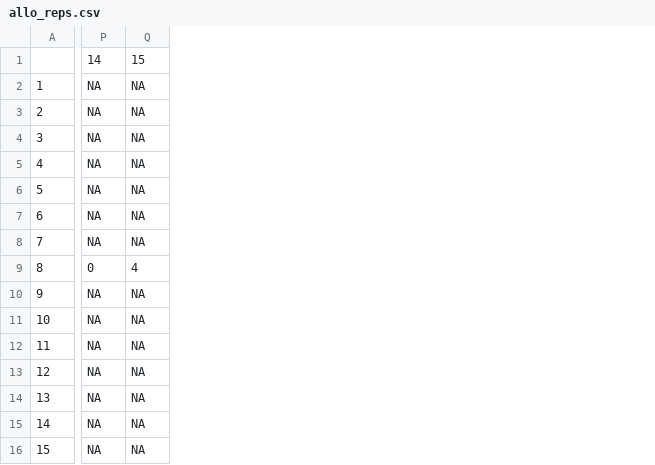
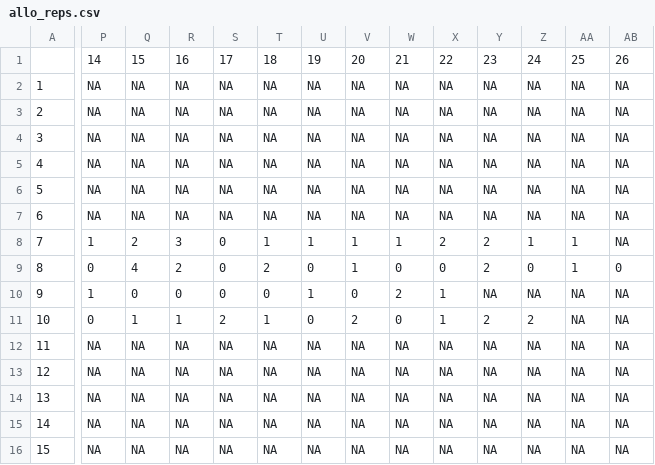
Before and after one commit to camilledesisto/COMATSA, a CSV file: Data/allo_reps.csv, drawn as a sheet; only a part is shown, gaps mark what is left out; the diff covers the shown part only; the diff names each change by its address in the sheet, - before the commit and + after, or states it on an @@ line.

```diff
--- a/Data/allo_reps.csv
+++ b/Data/allo_reps.csv
+column R, rows 1-16: 16 | NA | NA | NA | NA | NA | NA | 3 | 2 | 0 | 1 | NA | NA | NA | NA | NA
+column S, rows 1-16: 17 | NA | NA | NA | NA | NA | NA | 0 | 0 | 0 | 2 | NA | NA | NA | NA | NA
+column T, rows 1-16: 18 | NA | NA | NA | NA | NA | NA | 1 | 2 | 0 | 1 | NA | NA | NA | NA | NA
+column U, rows 1-16: 19 | NA | NA | NA | NA | NA | NA | 1 | 0 | 1 | 0 | NA | NA | NA | NA | NA
+column V, rows 1-16: 20 | NA | NA | NA | NA | NA | NA | 1 | 1 | 0 | 2 | NA | NA | NA | NA | NA
+column W, rows 1-16: 21 | NA | NA | NA | NA | NA | NA | 1 | 0 | 2 | 0 | NA | NA | NA | NA | NA
+column X, rows 1-16: 22 | NA | NA | NA | NA | NA | NA | 2 | 0 | 1 | 1 | NA | NA | NA | NA | NA
+column Y, rows 1-16: 23 | NA | NA | NA | NA | NA | NA | 2 | 2 | NA | 2 | NA | NA | NA | NA | NA
+column Z, rows 1-16: 24 | NA | NA | NA | NA | NA | NA | 1 | 0 | NA | 2 | NA | NA | NA | NA | NA
+column AA, rows 1-16: 25 | NA | NA | NA | NA | NA | NA | 1 | 1 | NA | NA | NA | NA | NA | NA | NA
+column AB, rows 1-16: 26 | NA | NA | NA | NA | NA | NA | NA | 0 | NA | NA | NA | NA | NA | NA | NA
-P8: NA
+P8: 1
-Q8: NA
+Q8: 2
-P10: NA
+P10: 1
-Q10: NA
+Q10: 0
-P11: NA
+P11: 0
-Q11: NA
+Q11: 1
```
Also changed, not shown: 4 edited cells elsewhere in this file, Data/albi_reps.csv, Data/avahi_reps.csv, 8 other files.
